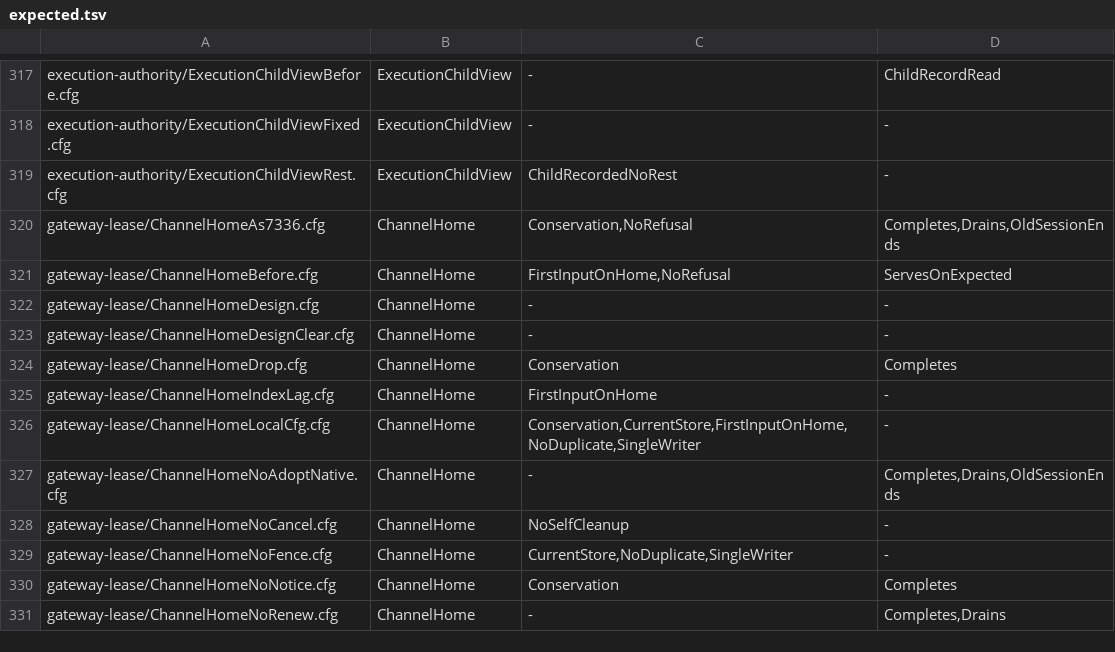
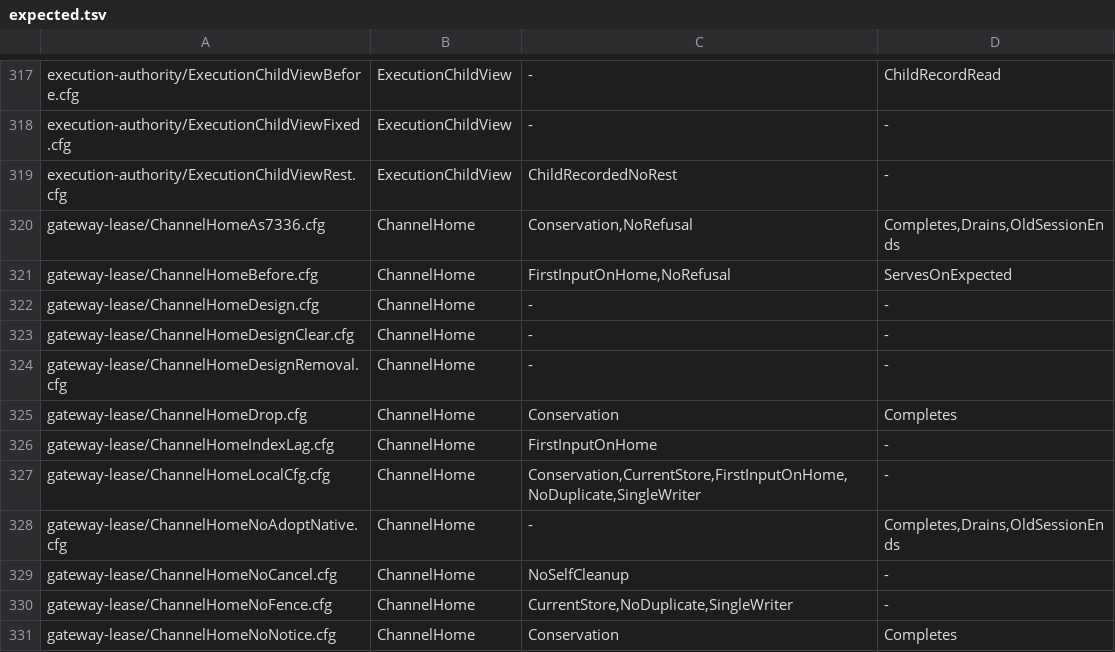
Before and after one commit to itismyfield/AgentDesk, a TSV file: docs/statecharts/expected.tsv, drawn as a sheet; only a part is shown, gaps mark what is left out; the shorter side is filled out with more unchanged rows; the diff names each change by its address in the sheet, - before the commit and + after, or states it on an @@ line.

```diff
--- a/docs/statecharts/expected.tsv
+++ b/docs/statecharts/expected.tsv
+row 324: gateway-lease/ChannelHomeDesignRemoval.cfg | ChannelHome | - | -
```
Also changed, not shown: 30 other files.
